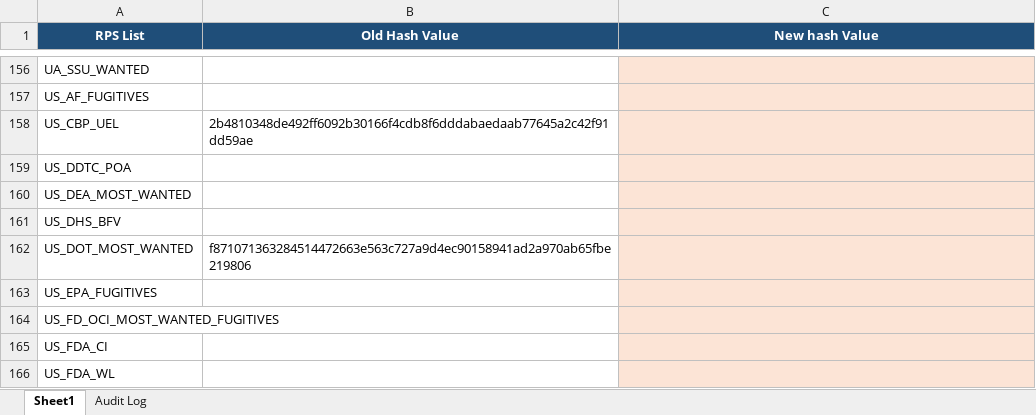
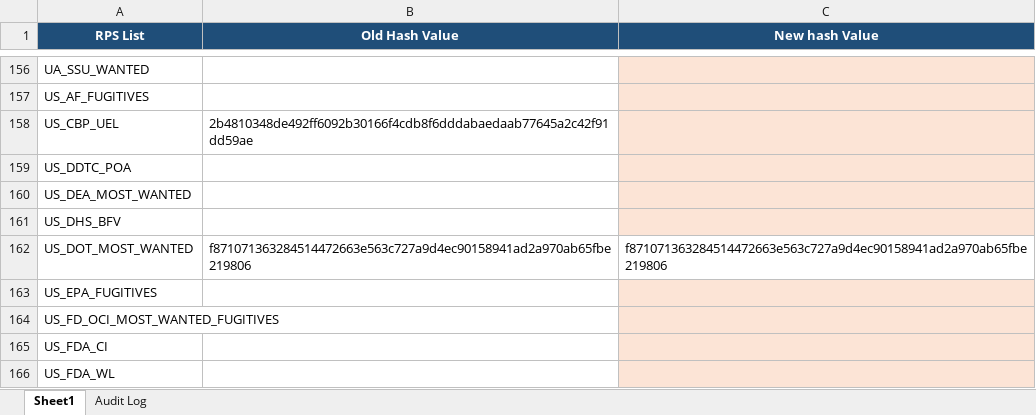
Before and after one commit to rahulraveendrannair-bot/Update-Checking-Automation, an Excel workbook: RPS_Updates.xlsx, sheet Sheet1, drawn as a sheet; only a part is shown, gaps mark what is left out; values as stored, in another font and other column widths than the file's, no borders; the diff names each change by its address in the sheet, - before the commit and + after, or states it on an @@ line.

```diff
--- a/RPS_Updates.xlsx (sheet Sheet1)
+++ b/RPS_Updates.xlsx (sheet Sheet1)
-C162 (New hash Value): (empty)
+C162 (New hash Value): f871071363284514472663e563c727a9d4ec90158941ad2a970ab65fbe219806
-C162 fill: #FCE4D6
+C162 fill: none
```
Also changed, not shown: sheet Audit Log, 1 other file.
